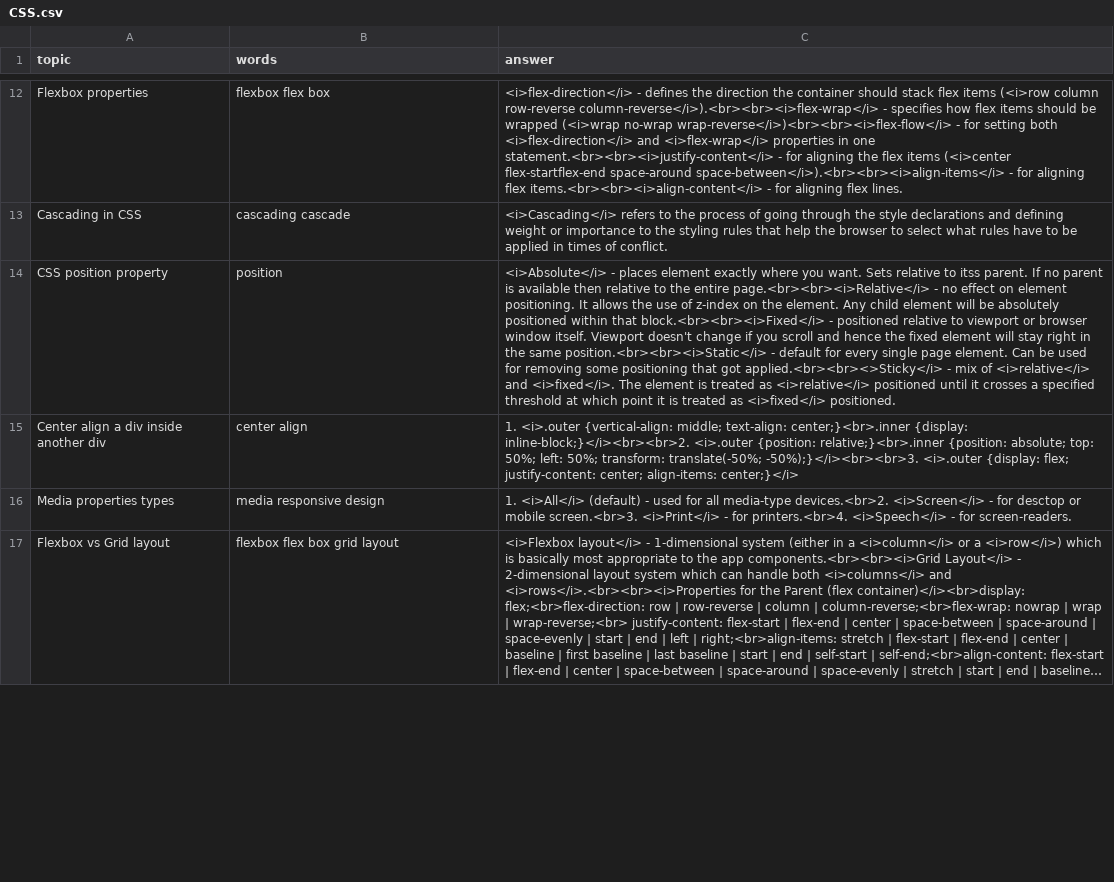
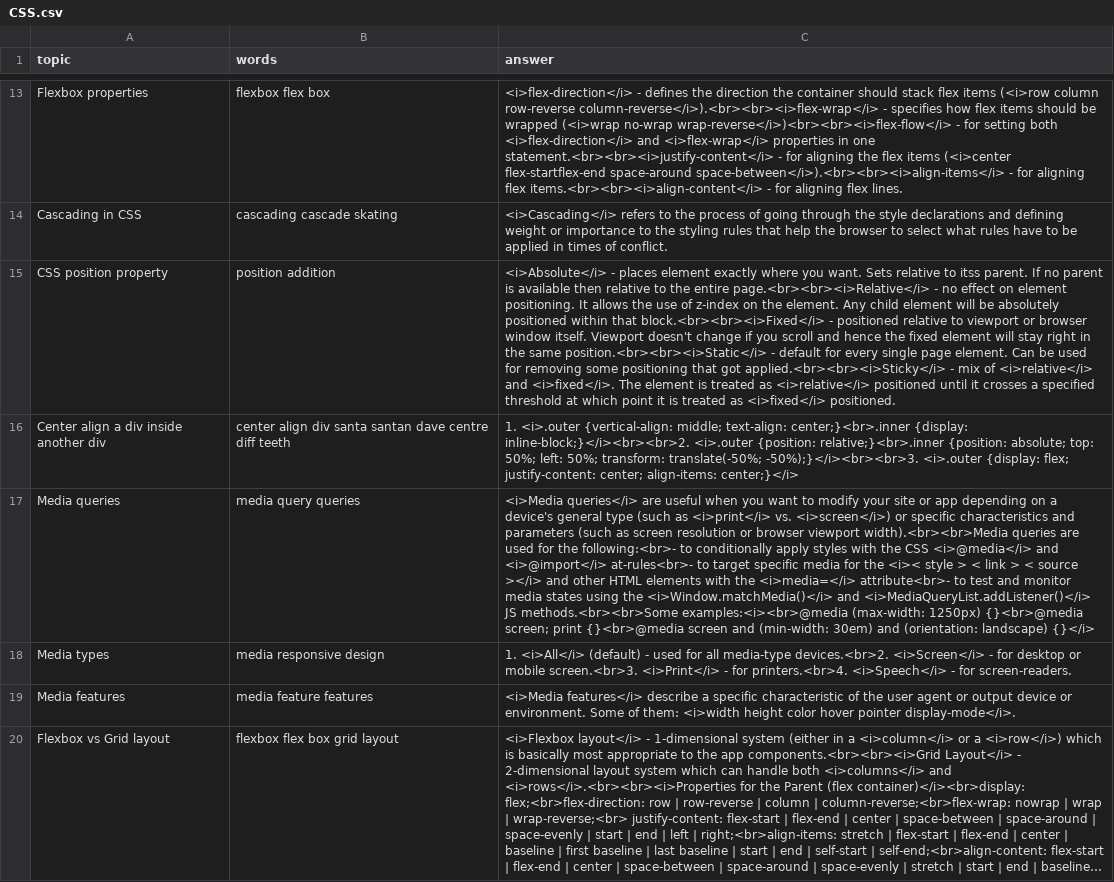
Before and after one commit to DzmitryAlifer/tech-interview-helper, a CSV file: src/assets/CSS.csv, drawn as a sheet; only a part is shown, gaps mark what is left out; long unchanged cells end in …; addresses are those after the commit; the diff covers the shown part only; the diff names each change by its address in the sheet, - before the commit and + after, or states it on an @@ line.

```diff
--- a/src/assets/CSS.csv
+++ b/src/assets/CSS.csv
-B14 (words): cascading cascade
+B14 (words): cascading cascade skating
-B15 (words): position
+B15 (words): position addition
-C15 (answer): …that got applied.<br><br><>Sticky</i> - mix…
+C15 (answer): …that got applied.<br><br><i>Sticky</i> - mix…
-B16 (words): center align
+B16 (words): center align div santa santan dave centre diff teeth
+row 17: Media queries | media query queries | <i>Media queries</i> are useful when you want to modify your site or app depending on a device's general type (such as <i>print</i> vs. <i>screen</i>) or specific characteristics and parameters (such as screen resolution or browser viewport width).<br><br>Media queries are used for the following:<br>- to conditionally apply styles with the CSS <i>@media</i> and <i>@import</i> at-rules<br>- to target specific media for the <i>< style > < link > < source ></i> and other HTML elements with the <i>media=</i> attribute<br>- to test and monitor media states using the <i>Window.matchMedia()</i> and <i>MediaQueryList.addListener()</i> JS methods.<br><br>Some examples:<i><br>@media (max-width: 1250px) {}<br>@media screen; print {}<br>@media screen and (min-width: 30em) and (orientation: landscape) {}</i>
-A18 (topic): Media properties types
+A18 (topic): Media types
-C18 (answer): …- for desctop or mobile…
+C18 (answer): …- for desktop or mobile…
+row 19: Media features | media feature features | <i>Media features</i> describe a specific characteristic of the user agent or output device or environment. Some of them: <i>width height color hover pointer display-mode</i>.
```
Also changed, not shown: 1 added row and 19 edited cells elsewhere in this file, 1 other file.
